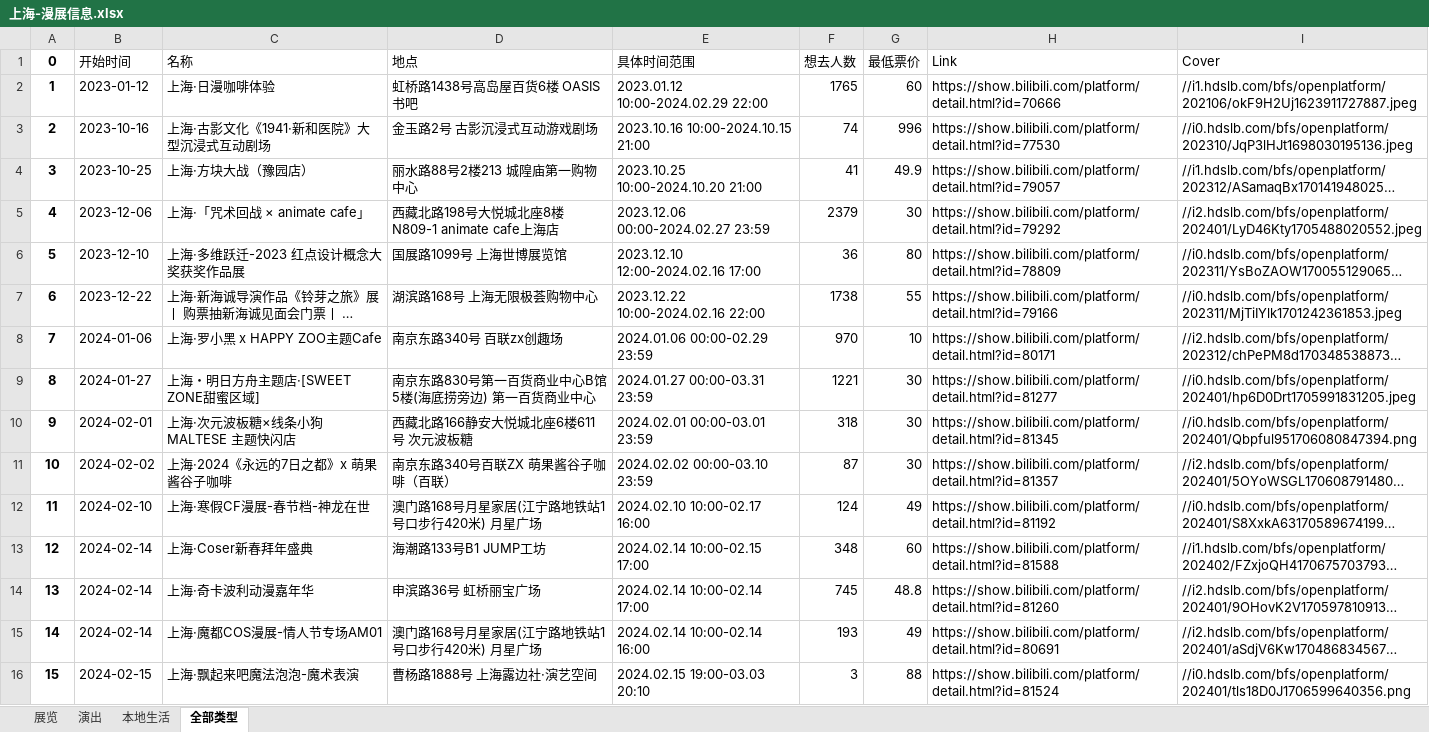
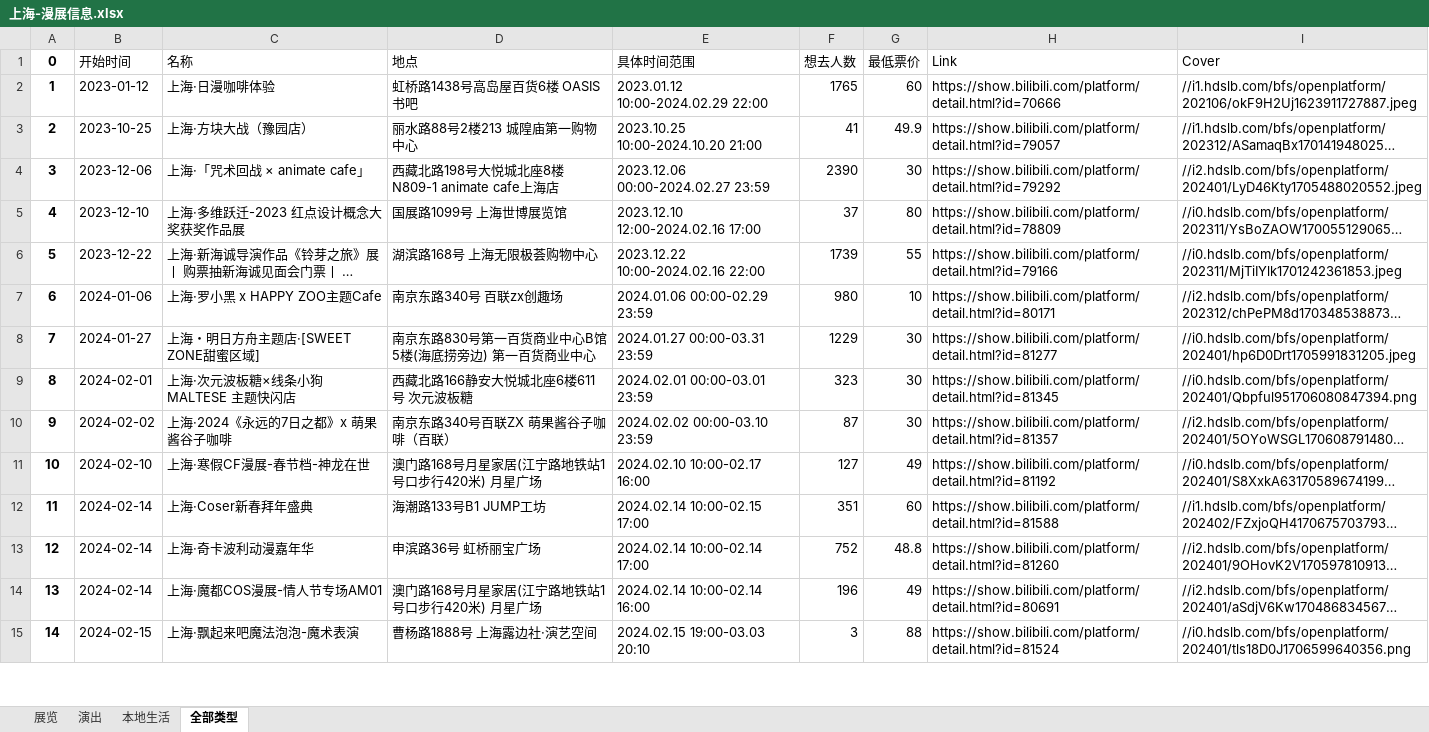
Before and after one commit to liuly0322/BilibiliAnimationExhibitionInformationCollection, an Excel workbook: 上海-漫展信息.xlsx, sheet 全部类型, drawn as a sheet; only a part is shown; long unchanged cells end in …; values as stored, in another font and other column widths than the file's, no borders; removed rows and columns are numbered as before the commit, all else as after; the diff covers the shown part only; the diff names each change by its address in the sheet, - before the commit and + after, or states it on an @@ line.

```diff
--- a/上海-漫展信息.xlsx (sheet 全部类型)
+++ b/上海-漫展信息.xlsx (sheet 全部类型)
-row 3: 2 | 2023-10-16 | 上海·古影文化《1941·新和医院》大型沉浸式互动剧场 | 金玉路2号 古影沉浸式互动游戏剧场 | 2023.10.16 10:00-2024.10.15 21:00 | 74 | 996 | https://show.bilibili.com/platform/detail.html?id=77530 | //i0.hdslb.com/bfs/openplatform/202310/JqP3lHJt1698030195136.jpeg
@@ column A (0) renumbered from row 3 down @@
-F4 (想去人数): 2379
+F4 (想去人数): 2390
-F5 (想去人数): 36
+F5 (想去人数): 37
-F6 (想去人数): 1738
+F6 (想去人数): 1739
-F7 (想去人数): 970
+F7 (想去人数): 980
-F8 (想去人数): 1221
+F8 (想去人数): 1229
-F9 (想去人数): 318
+F9 (想去人数): 323
-F11 (想去人数): 124
+F11 (想去人数): 127
-F12 (想去人数): 348
+F12 (想去人数): 351
-F13 (想去人数): 745
+F13 (想去人数): 752
-F14 (想去人数): 193
+F14 (想去人数): 196
```
Also changed, not shown: 3 added rows, 1 removed row and 21 edited cells elsewhere in this sheet, sheet 展览, sheet 演出, sheet 本地生活, 合肥-漫展信息.xlsx, 广州-漫展信息.xlsx, 16 other files.
